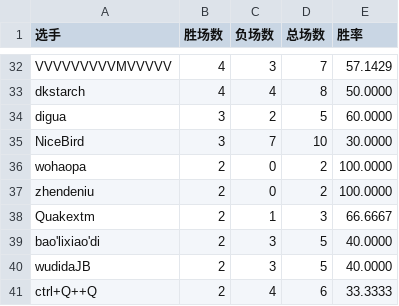
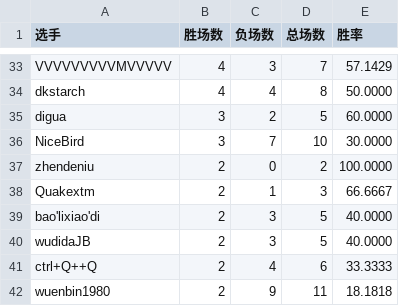
Before and after one commit to GGrush-Doudizhu/GGrush-Doudizhu.github.io, a CSV file: data/all.csv, drawn as a sheet; only a part is shown, gaps mark what is left out; the shorter side is filled out with more unchanged rows; the diff covers the shown part only.

```diff
--- a/data/all.csv
+++ b/data/all.csv
@@ -35,3 +36,2 @@ digua,3,2,5,60.0000
 NiceBird,3,7,10,30.0000
-wohaopa,2,0,2,100.0000
 zhendeniu,2,0,2,100.0000
```
Also changed, not shown: 8 added rows, 7 removed rows and 10 edited cells elsewhere in this file, data/dizhu.csv, data/funong.csv, 4 other files.
